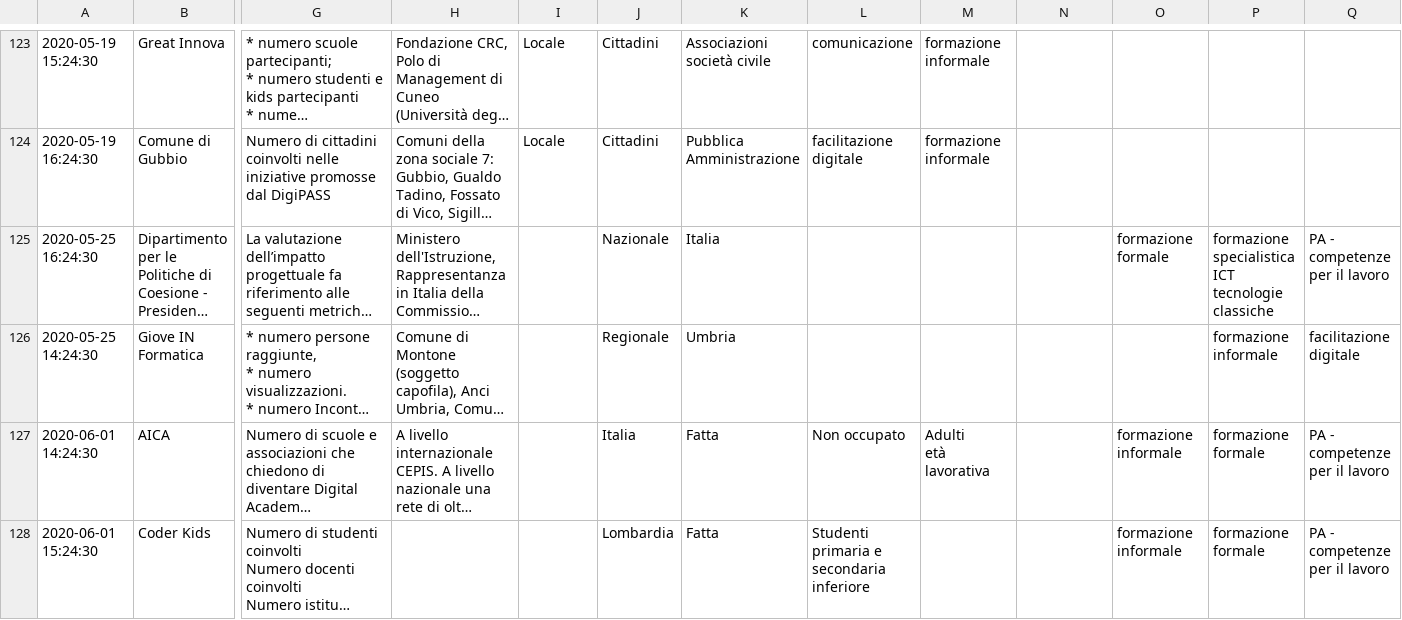
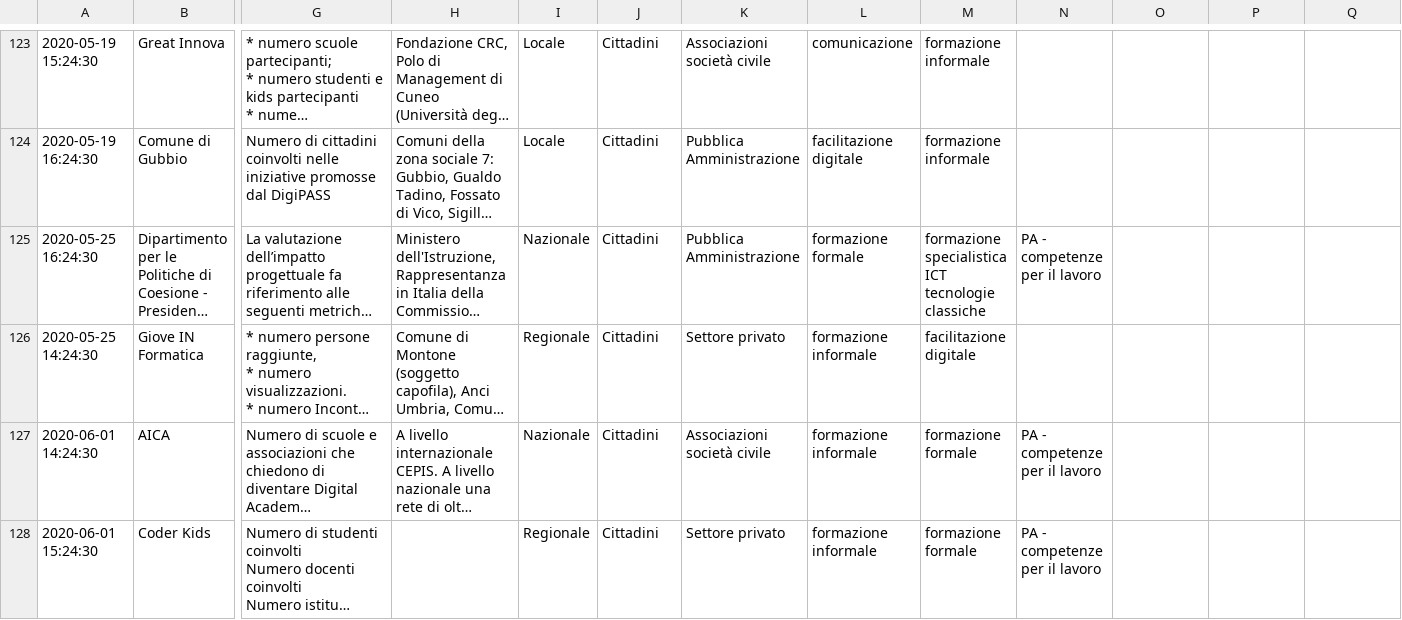
Before and after one commit to italia/repubblica-digitale, a CSV file: _data/iniziative.csv, drawn as a sheet; only a part is shown, gaps mark what is left out; long unchanged cells end in …; ↵ is a line break in a cell; the diff names each change by its address in the sheet, - before the commit and + after, or states it on an @@ line.

Commit message:
Fix iniziative

```diff
--- a/_data/iniziative.csv
+++ b/_data/iniziative.csv
-I125: (empty)
+I125: Nazionale
-J125: Nazionale
+J125: Cittadini
-K125: Italia
+K125: Pubblica Amministrazione
-L125: (empty)
+L125: formazione formale
-M125: (empty)
+M125: formazione specialistica ICT tecnologie classiche
-N125: (empty)
+N125: PA - competenze per il lavoro
-O125: formazione formale
+O125: (empty)
-P125: formazione specialistica ICT tecnologie classiche
+P125: (empty)
-Q125: PA - competenze per il lavoro
+Q125: (empty)
-I126: (empty)
+I126: Regionale
-J126: Regionale
+J126: Cittadini
-K126: Umbria
+K126: Settore privato
-L126: (empty)
+L126: formazione informale
-M126: (empty)
+M126: facilitazione digitale
-P126: formazione informale
+P126: (empty)
-Q126: facilitazione digitale
+Q126: (empty)
-I127: (empty)
+I127: Nazionale
-J127: Italia
+J127: Cittadini
-K127: Fatta
+K127: Associazioni società civile
-L127: Non occupato
+L127: formazione informale
-M127: Adulti ↵ età lavorativa
+M127: formazione formale
-N127:N128: (empty)
+N127:N128: PA - competenze per il lavoro
-O127:O128: formazione informale
+O127:O128: (empty)
-P127:P128: formazione formale
+P127:P128: (empty)
-Q127:Q128: PA - competenze per il lavoro
+Q127:Q128: (empty)
-I128: (empty)
+I128: Regionale
-J128: Lombardia
+J128: Cittadini
-K128: Fatta
+K128: Settore privato
-L128: Studenti primaria e secondaria inferiore
+L128: formazione informale
-M128: (empty)
+M128: formazione formale
```
